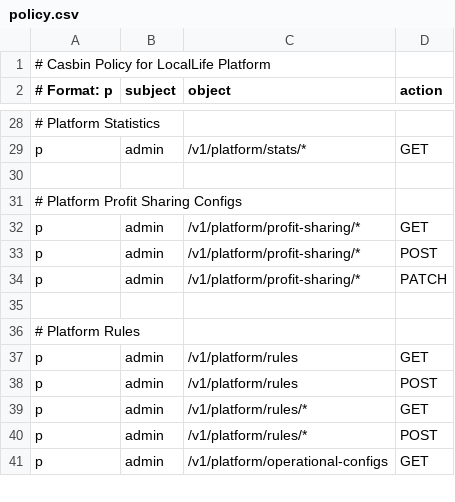
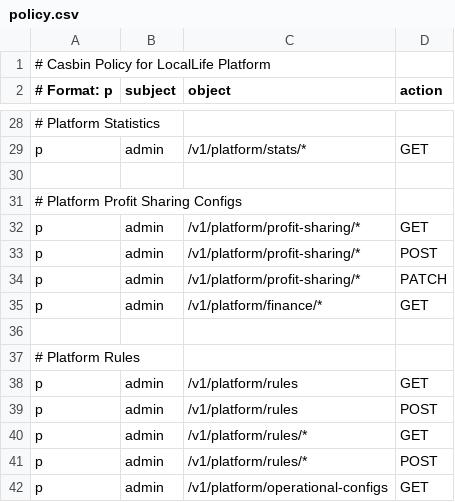
Before and after one commit to merrydance/locallife, a CSV file: locallife/casbin/policy.csv, drawn as a sheet; only a part is shown, gaps mark what is left out; the diff names each change by its address in the sheet, - before the commit and + after, or states it on an @@ line.

Commit message:
feat: add wechat fund balance finance queries

```diff
--- a/locallife/casbin/policy.csv
+++ b/locallife/casbin/policy.csv
+row 35: p | admin | /v1/platform/finance/* | GET
```
Also changed, not shown: 18 other files.
